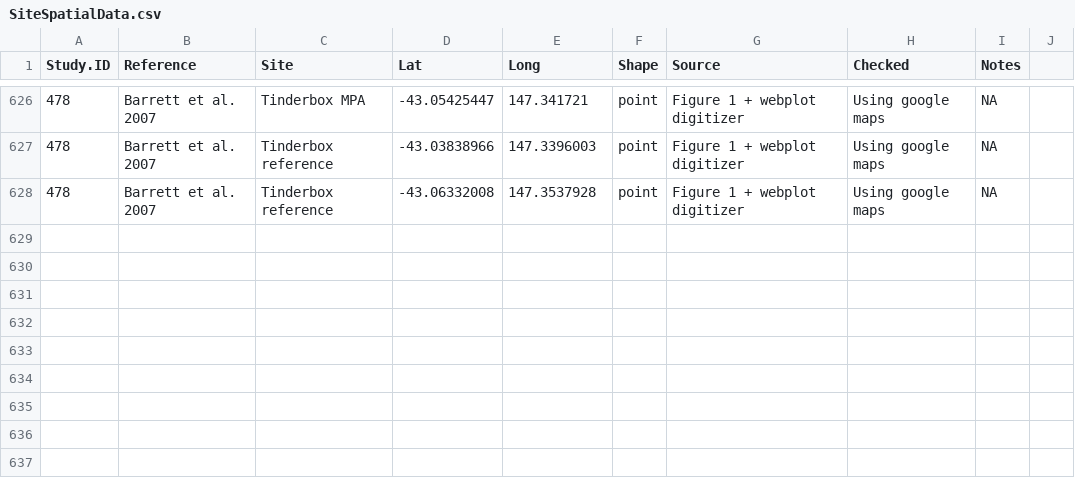
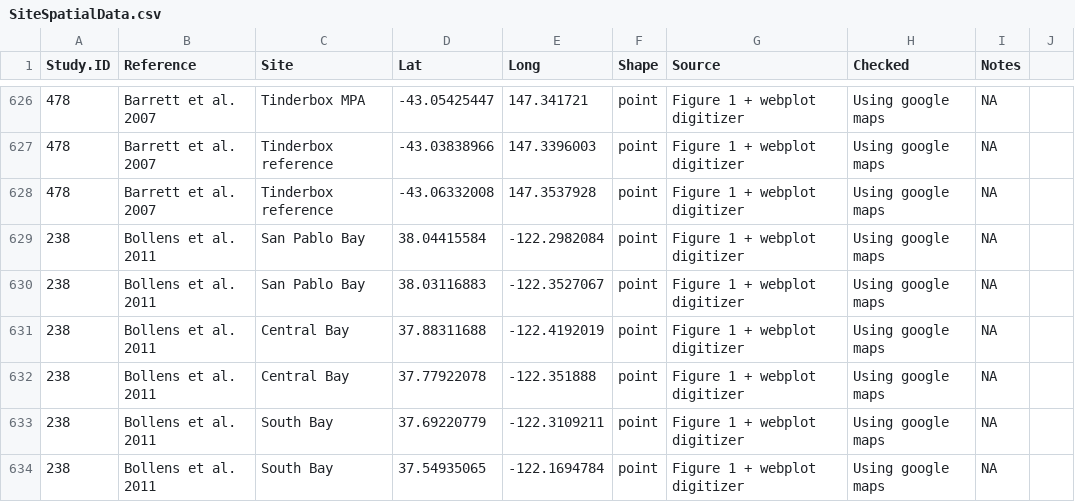
Before and after one commit to jdunic/local-marine-meta, a CSV file: master_data/SiteSpatialData.csv, drawn as a sheet; only a part is shown, gaps mark what is left out; the diff names each change by its address in the sheet, - before the commit and + after, or states it on an @@ line.

Commit message:
add 238 Bollens spatial data

```diff
--- a/master_data/SiteSpatialData.csv
+++ b/master_data/SiteSpatialData.csv
+row 629: 238 | Bollens et al. 2011 | San Pablo Bay | 38.04415584 | -122.2982084 | point | Figure 1 + webplot digitizer | Using google maps | NA
+row 630: 238 | Bollens et al. 2011 | San Pablo Bay | 38.03116883 | -122.3527067 | point | Figure 1 + webplot digitizer | Using google maps | NA
+row 631: 238 | Bollens et al. 2011 | Central Bay | 37.88311688 | -122.4192019 | point | Figure 1 + webplot digitizer | Using google maps | NA
+row 632: 238 | Bollens et al. 2011 | Central Bay | 37.77922078 | -122.351888 | point | Figure 1 + webplot digitizer | Using google maps | NA
+row 633: 238 | Bollens et al. 2011 | South Bay | 37.69220779 | -122.3109211 | point | Figure 1 + webplot digitizer | Using google maps | NA
+row 634: 238 | Bollens et al. 2011 | South Bay | 37.54935065 | -122.1694784 | point | Figure 1 + webplot digitizer | Using google maps | NA
```
